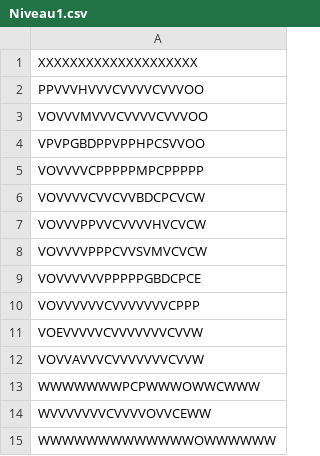
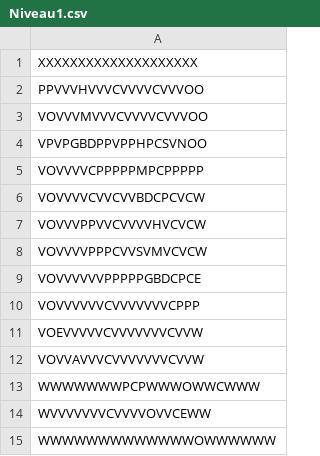
Before and after one commit to AlexandreLaval/Gyromite, a CSV file: Niveaux/Niveau1.csv, drawn as a sheet.

```diff
--- a/Niveaux/Niveau1.csv
+++ b/Niveaux/Niveau1.csv
@@ -3,3 +3,3 @@ PPVVVHVVVCVVVVCVVVOO
 VOVVVMVVVCVVVVCVVVOO
-VPVPGBDPPVPPHPCSVVOO
+VPVPGBDPPVPPHPCSVNOO
 VOVVVVCPPPPPMPCPPPPP
```
Also changed, not shown: Niveaux/Niveau2.csv, 12 other files.
